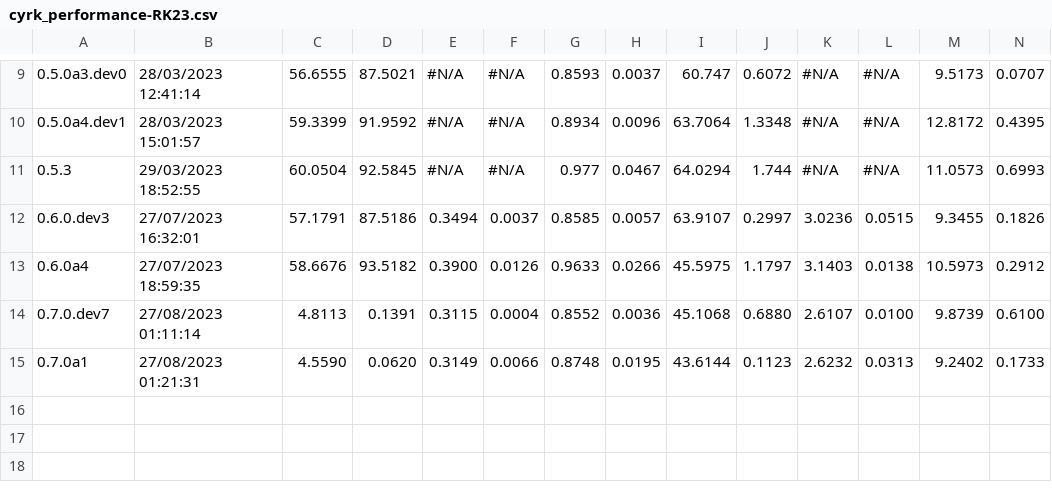
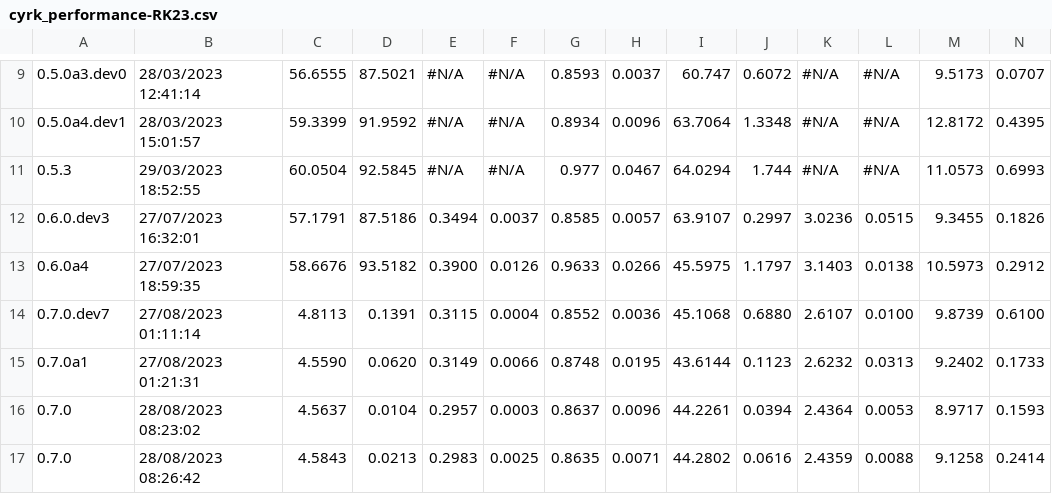
Before and after one commit to jrenaud90/CyRK, a CSV file: Performance/cyrk_performance-RK23.csv, drawn as a sheet; only a part is shown, gaps mark what is left out; rows hold the shown columns only; the diff names each change by its address in the sheet, - before the commit and + after, or states it on an @@ line.

```diff
--- a/Performance/cyrk_performance-RK23.csv
+++ b/Performance/cyrk_performance-RK23.csv
+row 16: 0.7.0 | 28/08/2023 08:23:02 | 4.5637 | 0.0104 | 0.2957 | 0.0003 | 0.8637 | 0.0096 | 44.2261 | 0.0394 | 2.4364 | 0.0053 | 8.9717 | 0.1593
+row 17: 0.7.0 | 28/08/2023 08:26:42 | 4.5843 | 0.0213 | 0.2983 | 0.0025 | 0.8635 | 0.0071 | 44.2802 | 0.0616 | 2.4359 | 0.0088 | 9.1258 | 0.2414
```
Also changed, not shown: Performance/cyrk_performance-DOP853.csv, Performance/cyrk_performance-RK45.csv, 10 other files.
